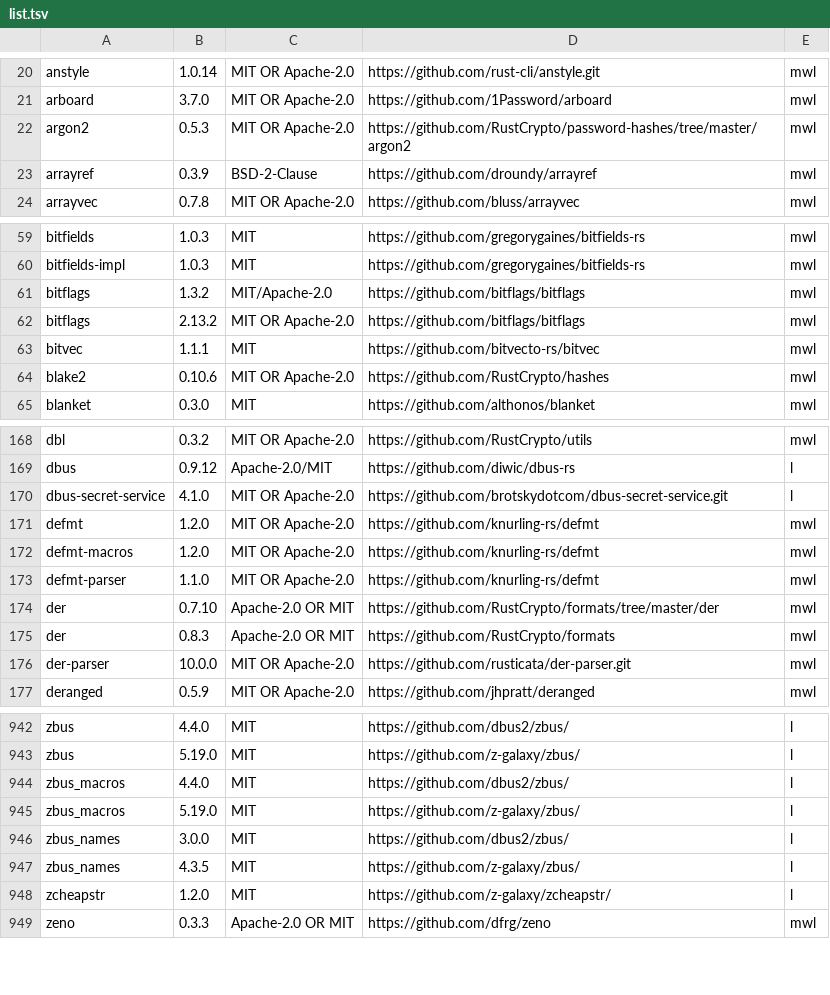
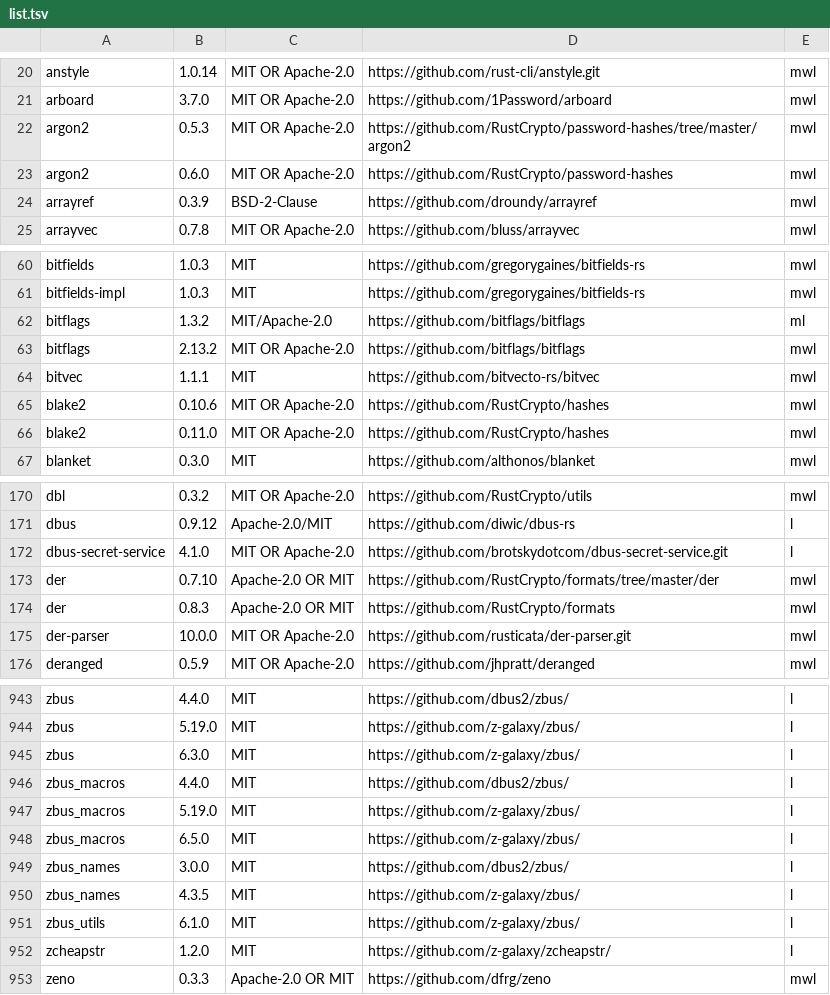
Before and after one commit to koval01/pm-light, a TSV file: app/components/list.tsv, drawn as a sheet; only a part is shown, gaps mark what is left out; the diff covers the shown part only.

Commit message:
Take Dependabot's updates of rand, rcgen, argon2 and the week's minor ones (#15)
Takes the four updates Dependabot offered in #11, #12, #13 and #14, with what each needs that Dependabot cannot do: scripts/components.py, code for the changed APIs, and tests that a key, a seal and a kept mail made before the update still open after it. Notes on url 2.5.9 and RUSTSEC-2026-0592 are in the changelog and the security notes.

```diff
--- a/app/components/list.tsv
+++ b/app/components/list.tsv
@@ -22,2 +22,3 @@ arboard	3.7.0	MIT OR Apache-2.0	https://github.com/1Password/arboard	mwl
 argon2	0.5.3	MIT OR Apache-2.0	https://github.com/RustCrypto/password-hashes/tree/master/argon2	mwl
+argon2	0.6.0	MIT OR Apache-2.0	https://github.com/RustCrypto/password-hashes	mwl
 arrayref	0.3.9	BSD-2-Clause	https://github.com/droundy/arrayref	mwl
@@ -60,3 +61,3 @@ bitfields	1.0.3	MIT	https://github.com/gregorygaines/bitfields-rs	mwl
 bitfields-impl	1.0.3	MIT	https://github.com/gregorygaines/bitfields-rs	mwl
-bitflags	1.3.2	MIT/Apache-2.0	https://github.com/bitflags/bitflags	mwl
+bitflags	1.3.2	MIT/Apache-2.0	https://github.com/bitflags/bitflags	ml
 bitflags	2.13.2	MIT OR Apache-2.0	https://github.com/bitflags/bitflags	mwl
@@ -64,2 +65,3 @@ bitvec	1.1.1	MIT	https://github.com/bitvecto-rs/bitvec	mwl
 blake2	0.10.6	MIT OR Apache-2.0	https://github.com/RustCrypto/hashes	mwl
+blake2	0.11.0	MIT OR Apache-2.0	https://github.com/RustCrypto/hashes	mwl
 blanket	0.3.0	MIT	https://github.com/althonos/blanket	mwl
@@ -170,5 +172,2 @@ dbus	0.9.12	Apache-2.0/MIT	https://github.com/diwic/dbus-rs	l
 dbus-secret-service	4.1.0	MIT OR Apache-2.0	https://github.com/brotskydotcom/dbus-secret-service.git	l
-defmt	1.2.0	MIT OR Apache-2.0	https://github.com/knurling-rs/defmt	mwl
-defmt-macros	1.2.0	MIT OR Apache-2.0	https://github.com/knurling-rs/defmt	mwl
-defmt-parser	1.1.0	MIT OR Apache-2.0	https://github.com/knurling-rs/defmt	mwl
 der	0.7.10	Apache-2.0 OR MIT	https://github.com/RustCrypto/formats/tree/master/der	mwl
@@ -943,6 +944,9 @@ zbus	4.4.0	MIT	https://github.com/dbus2/zbus/	l
 zbus	5.19.0	MIT	https://github.com/z-galaxy/zbus/	l
+zbus	6.3.0	MIT	https://github.com/z-galaxy/zbus/	l
 zbus_macros	4.4.0	MIT	https://github.com/dbus2/zbus/	l
 zbus_macros	5.19.0	MIT	https://github.com/z-galaxy/zbus/	l
+zbus_macros	6.5.0	MIT	https://github.com/z-galaxy/zbus/	l
 zbus_names	3.0.0	MIT	https://github.com/dbus2/zbus/	l
 zbus_names	4.3.5	MIT	https://github.com/z-galaxy/zbus/	l
+zbus_utils	6.1.0	MIT	https://github.com/z-galaxy/zbus/	l
 zcheapstr	1.2.0	MIT	https://github.com/z-galaxy/zcheapstr/	l
```
Also changed, not shown: 3 added rows and 10 edited cells elsewhere in this file, 29 other files.
